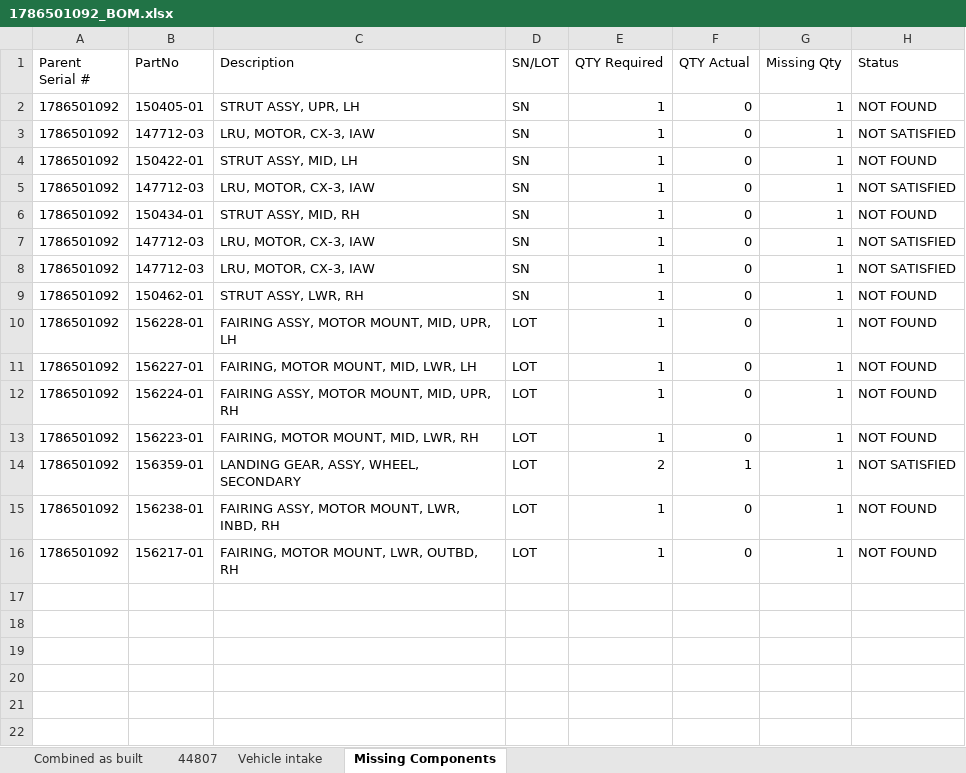
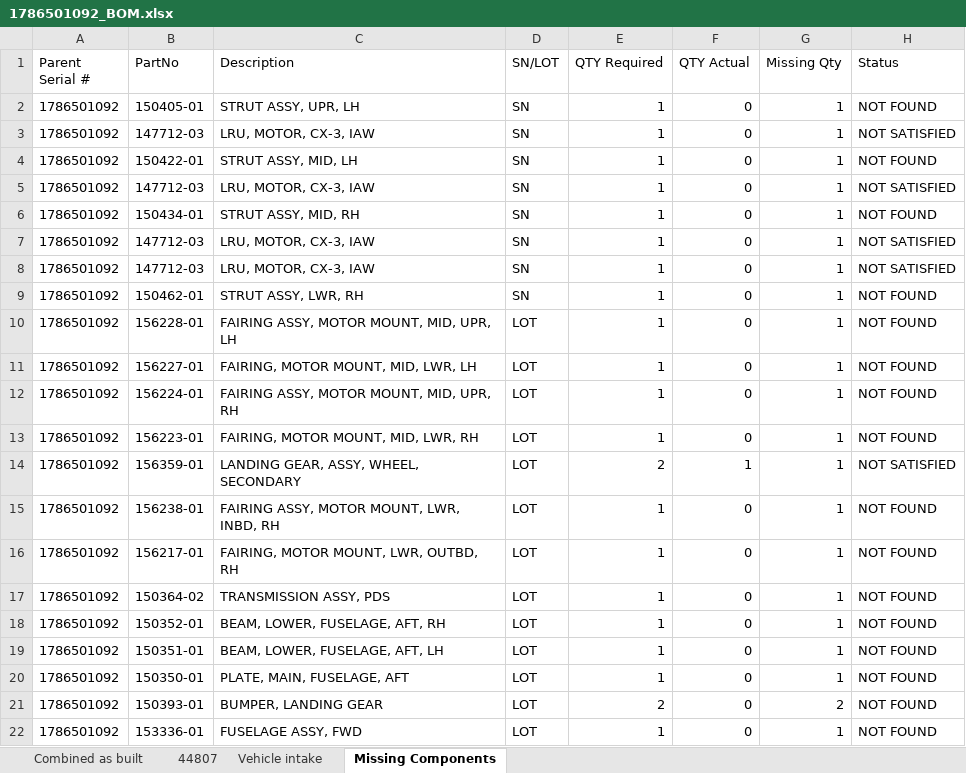
Before and after one commit to TonHNguyen/work-template, an Excel workbook: outputs/1786501092_BOM.xlsx, sheet Missing Components, drawn as a sheet; values as stored, in another font and other column widths than the file's, no borders; the diff names each change by its address in the sheet, - before the commit and + after, or states it on an @@ line.

Commit message:
Updated main.py

```diff
--- a/outputs/1786501092_BOM.xlsx (sheet Missing Components)
+++ b/outputs/1786501092_BOM.xlsx (sheet Missing Components)
+row 17: 1786501092 | 150364-02 | TRANSMISSION ASSY, PDS | LOT | 1 | 0 | 1 | NOT FOUND
+row 18: 1786501092 | 150352-01 | BEAM, LOWER, FUSELAGE, AFT, RH | LOT | 1 | 0 | 1 | NOT FOUND
+row 19: 1786501092 | 150351-01 | BEAM, LOWER, FUSELAGE, AFT, LH | LOT | 1 | 0 | 1 | NOT FOUND
+row 20: 1786501092 | 150350-01 | PLATE, MAIN, FUSELAGE, AFT | LOT | 1 | 0 | 1 | NOT FOUND
+row 21: 1786501092 | 150393-01 | BUMPER, LANDING GEAR | LOT | 2 | 0 | 2 | NOT FOUND
+row 22: 1786501092 | 153336-01 | FUSELAGE ASSY, FWD | LOT | 1 | 0 | 1 | NOT FOUND
```
Also changed, not shown: sheet Combined as built, sheet 44807, sheet Vehicle intake, outputs/1786501092_part_list.xlsx, outputs/1786501092_registration.xlsx, 2 other files.
